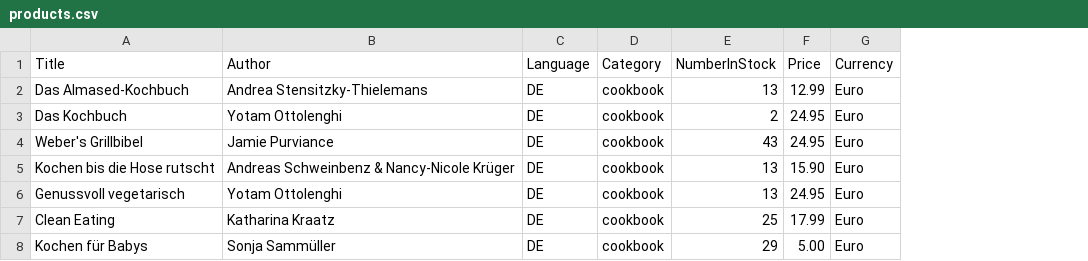
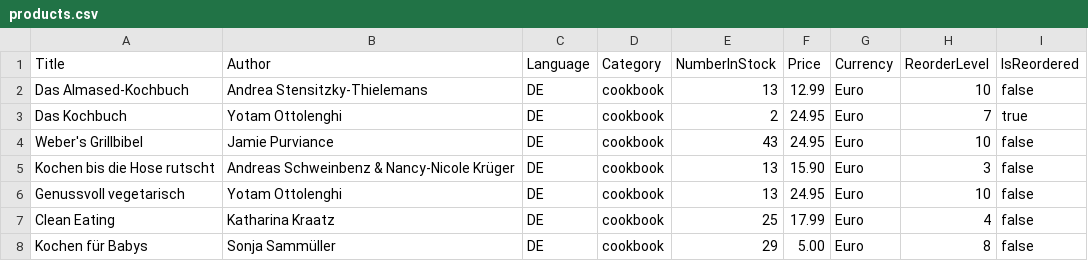
Before and after one commit to cDanowski/3D-IVIS-Mediator, a CSV file: data/data_sources/products.csv, drawn as a sheet; the diff names each change by its address in the sheet, - before the commit and + after, or states it on an @@ line.

Commit message:
modify exemplar source data
add new attributes

```diff
--- a/data/data_sources/products.csv
+++ b/data/data_sources/products.csv
+column H (ReorderLevel), rows 2-8: 10 | 7 | 10 | 3 | 10 | 4 | 8
+column I (IsReordered), rows 2-8: false | true | false | false | false | false | false
```
Also changed, not shown: 6 other files.
